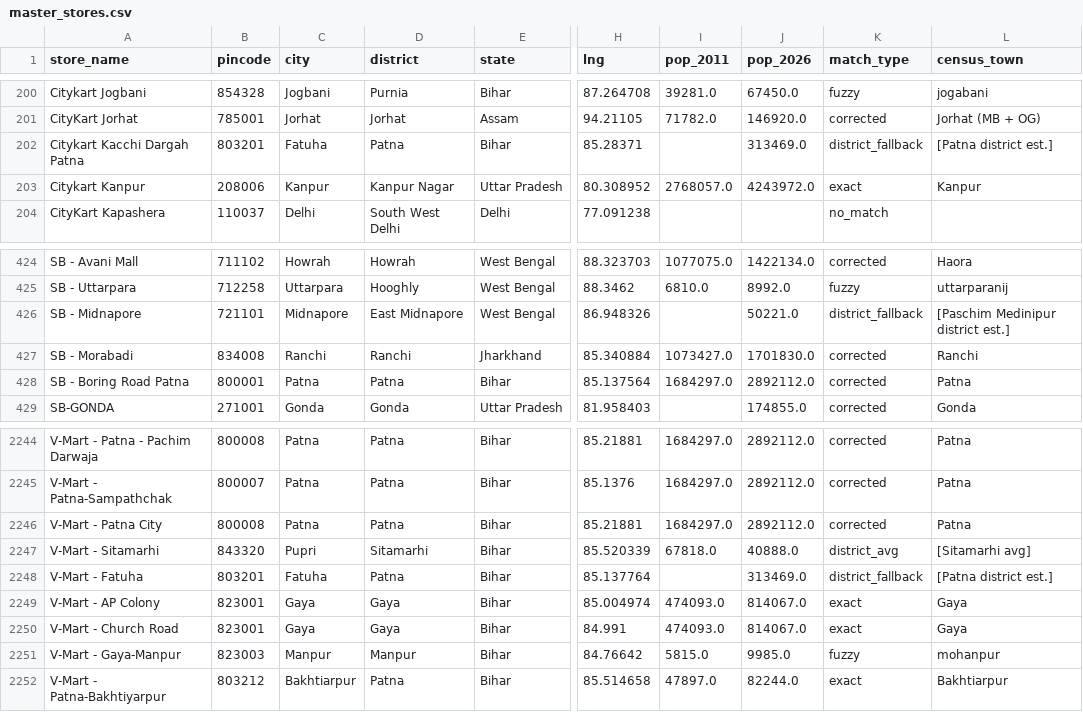
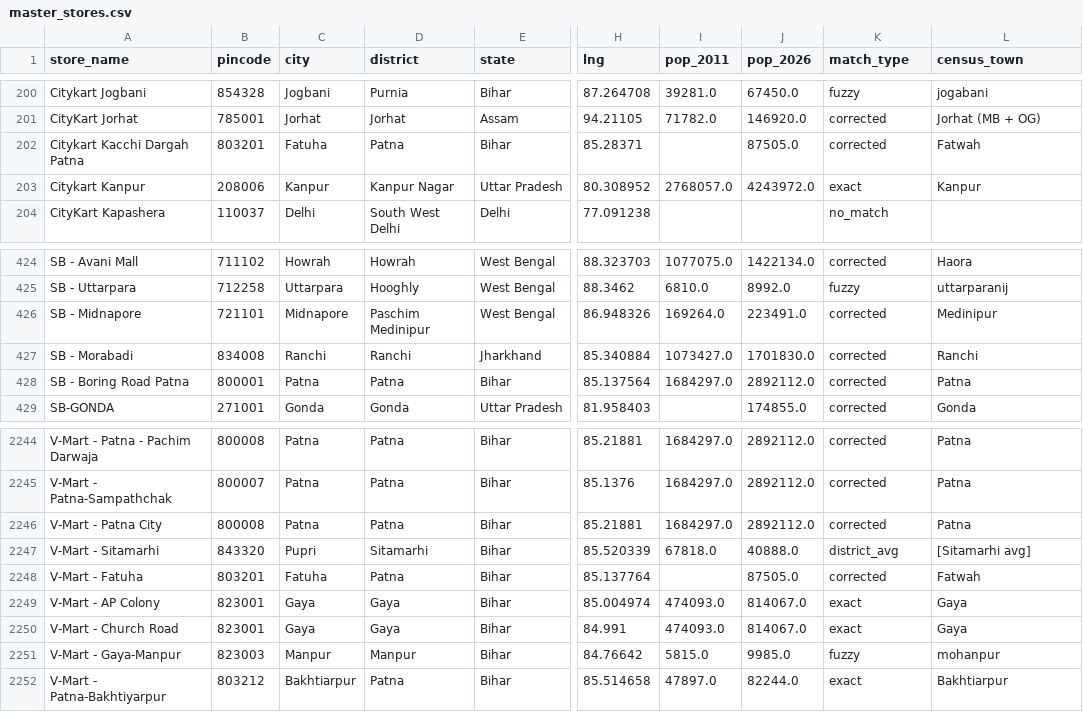
Before and after one commit to yashk812/retail-expansion-intel, a CSV file: master_stores.csv, drawn as a sheet; only a part is shown, gaps mark what is left out; the diff names each change by its address in the sheet, - before the commit and + after, or states it on an @@ line.

Commit message:
Fix Midnapore (50K→223K, Medinipur spelling) and Fatuha (313K→88K, Fatwah spelling) population mismatches

```diff
--- a/master_stores.csv
+++ b/master_stores.csv
-J202 (pop_2026): 313469.0
+J202 (pop_2026): 87505.0
-K202 (match_type): district_fallback
+K202 (match_type): corrected
-L202 (census_town): [Patna district est.]
+L202 (census_town): Fatwah
-D426 (district): East Midnapore
+D426 (district): Paschim Medinipur
-I426 (pop_2011): (empty)
+I426 (pop_2011): 169264.0
-J426 (pop_2026): 50221.0
+J426 (pop_2026): 223491.0
-K426 (match_type): district_fallback
+K426 (match_type): corrected
-L426 (census_town): [Paschim Medinipur district est.]
+L426 (census_town): Medinipur
-J2248 (pop_2026): 313469.0
+J2248 (pop_2026): 87505.0
-K2248 (match_type): district_fallback
+K2248 (match_type): corrected
-L2248 (census_town): [Patna district est.]
+L2248 (census_town): Fatwah
```
